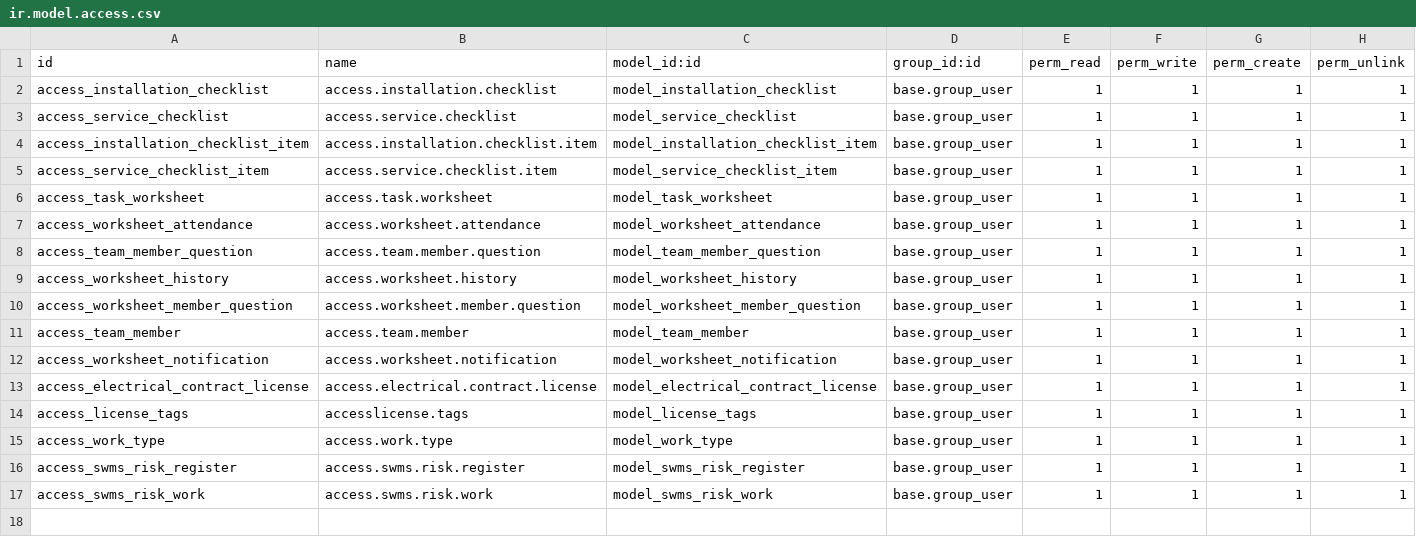
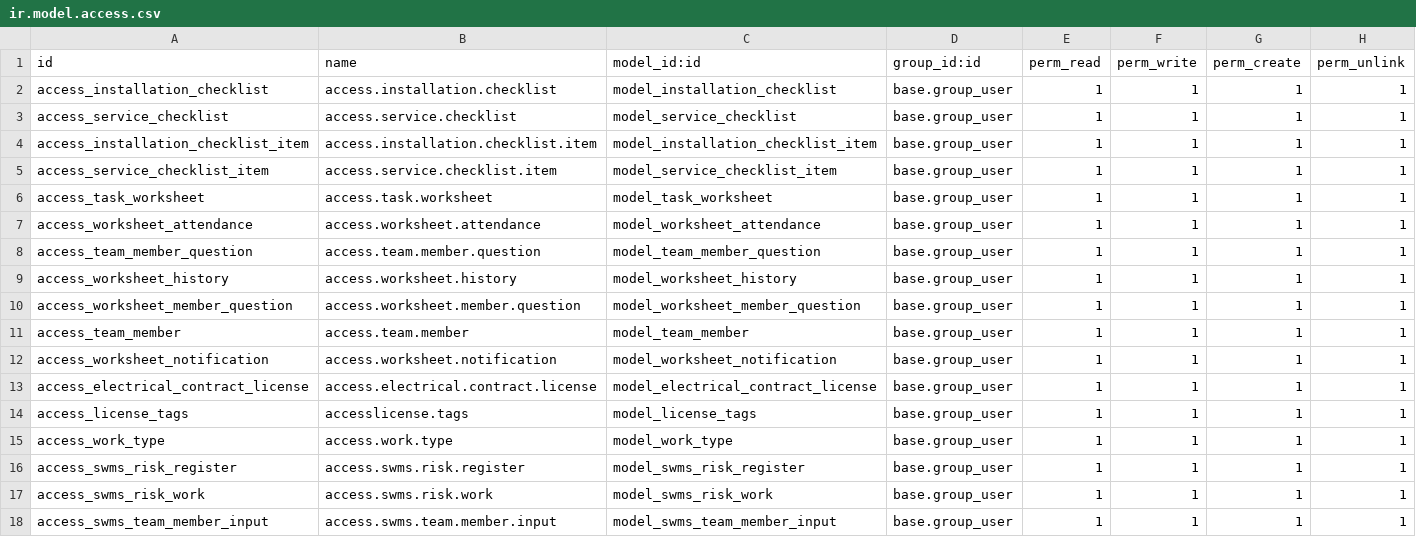
Before and after one commit to FarhanaJahanPT/FarhanaJahanPT.Gitub.io, a CSV file: beyond_worksheet/security/ir.model.access.csv, drawn as a sheet; the diff names each change by its address in the sheet, - before the commit and + after, or states it on an @@ line.

```diff
--- a/beyond_worksheet/security/ir.model.access.csv
+++ b/beyond_worksheet/security/ir.model.access.csv
+row 18: access_swms_team_member_input | access.swms.team.member.input | model_swms_team_member_input | base.group_user | 1 | 1 | 1 | 1
```
Also changed, not shown: 37 other files.
